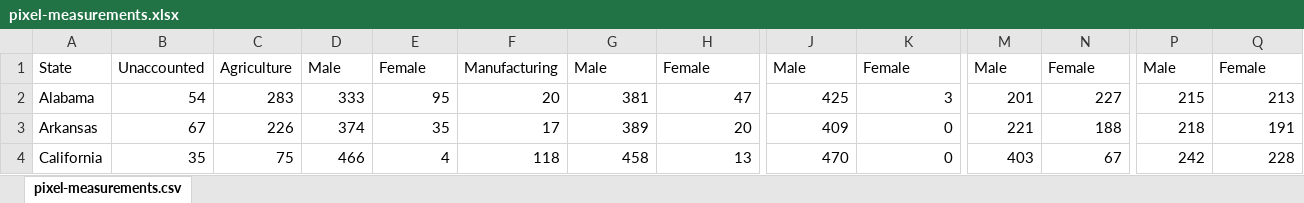
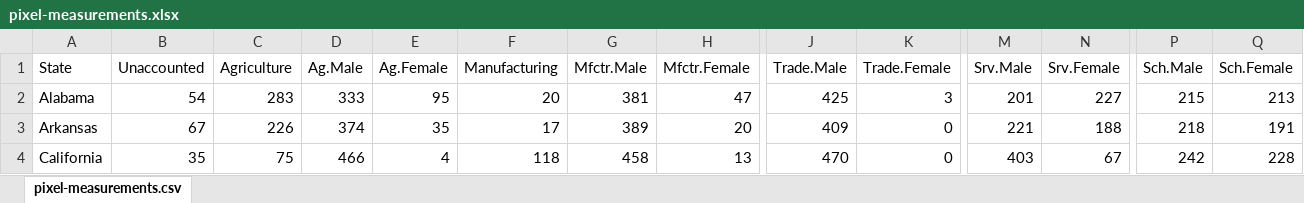
Before and after one commit to rgoluch/Statistical_Atlas, an Excel workbook: pixel-measurements.xlsx, sheet pixel-measurements.csv, drawn as a sheet; only a part is shown, gaps mark what is left out; values as stored, in another font and other column widths than the file's, no borders; the diff names each change by its address in the sheet, - before the commit and + after, or states it on an @@ line.

Commit message:
names updated

```diff
--- a/pixel-measurements.xlsx (sheet pixel-measurements.csv)
+++ b/pixel-measurements.xlsx (sheet pixel-measurements.csv)
-D1: Male
+D1: Ag.Male
-E1: Female
+E1: Ag.Female
-G1: Male
+G1: Mfctr.Male
-H1: Female
+H1: Mfctr.Female
-J1: Male
+J1: Trade.Male
-K1: Female
+K1: Trade.Female
-M1: Male
+M1: Srv.Male
-N1: Female
+N1: Srv.Female
-P1: Male
+P1: Sch.Male
-Q1: Female
+Q1: Sch.Female
```
